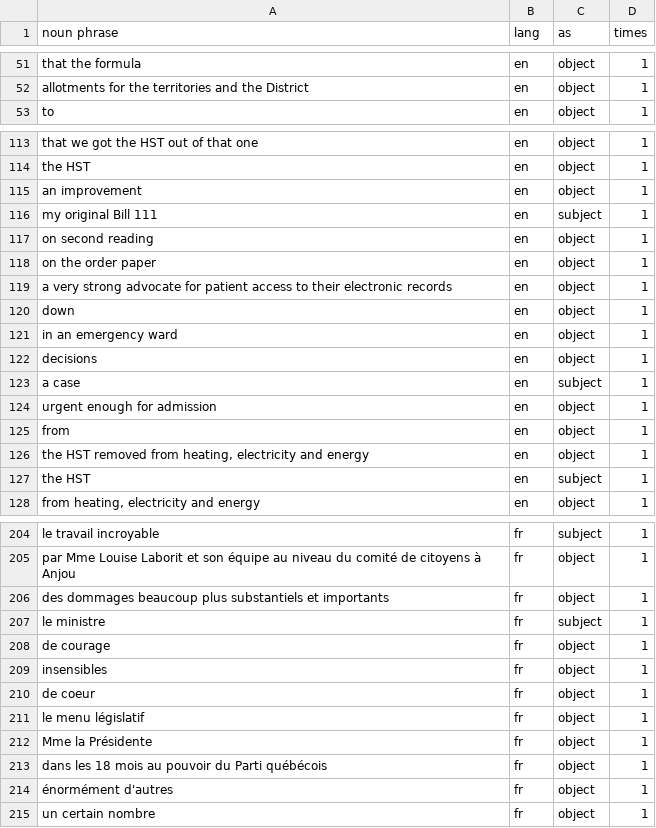
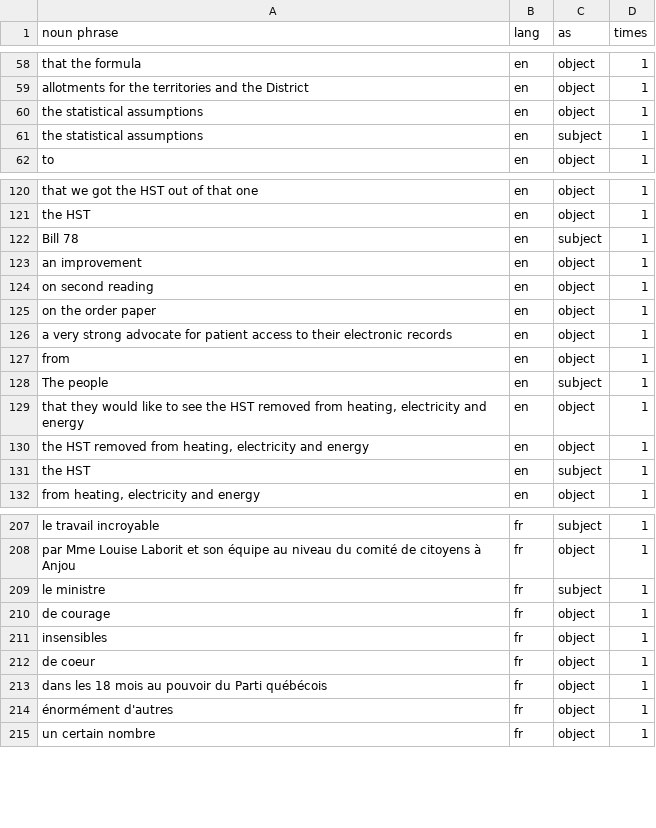
Before and after one commit to capriceculkin/legislative-health-factuality, a CSV file: outputs/edu/discourse_first_noun_phrases.csv, drawn as a sheet; only a part is shown, gaps mark what is left out; removed rows and columns are numbered as before the commit, all else as after; the diff covers the shown part only; the diff names each change by its address in the sheet, - before the commit and + after, or states it on an @@ line.

```diff
--- a/outputs/edu/discourse_first_noun_phrases.csv
+++ b/outputs/edu/discourse_first_noun_phrases.csv
+row 60: the statistical assumptions | en | object | 1
+row 61: the statistical assumptions | en | subject | 1
+row 122: Bill 78 | en | subject | 1
-row 116: my original Bill 111 | en | subject | 1
-row 120: down | en | object | 1
-row 121: in an emergency ward | en | object | 1
-row 122: decisions | en | object | 1
-row 123: a case | en | subject | 1
-row 124: urgent enough for admission | en | object | 1
+row 128: The people | en | subject | 1
+row 129: that they would like to see the HST removed from heating, electricity and energy | en | object | 1
-row 206: des dommages beaucoup plus substantiels et importants | fr | object | 1
-row 211: le menu législatif | fr | object | 1
-row 212: Mme la Présidente | fr | object | 1
```
Also changed, not shown: 17 added rows, 12 removed rows and 11 edited cells elsewhere in this file, outputs/edu/discourse_first_lines.csv, outputs/edu/hand_check.csv, 14 other files.
